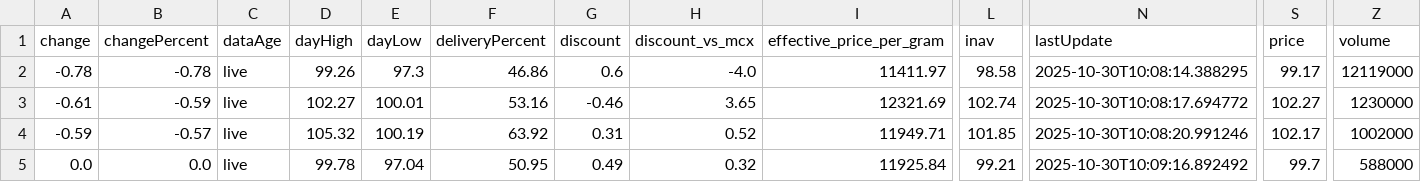
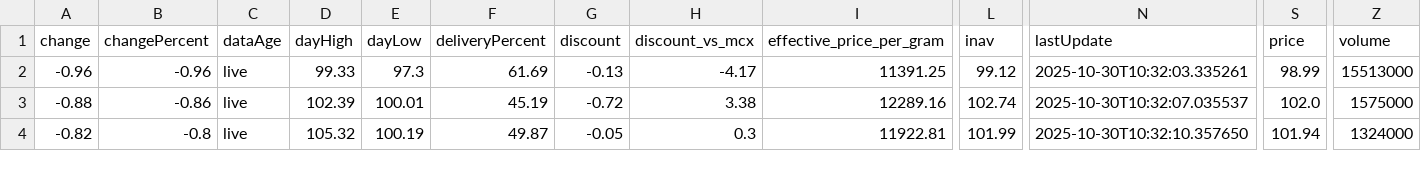
Before and after one commit to abhishekkumar9807/etf-tracker, a CSV file: data/etf_cache.csv, drawn as a sheet; only a part is shown, gaps mark what is left out; removed rows and columns are numbered as before the commit, all else as after; rows hold the shown columns only; the diff covers the shown part only; the diff names each change by its address in the sheet, - before the commit and + after, or states it on an @@ line.

```diff
--- a/data/etf_cache.csv
+++ b/data/etf_cache.csv
-A2 (change): -0.78
+A2 (change): -0.96
-B2 (changePercent): -0.78
+B2 (changePercent): -0.96
-D2 (dayHigh): 99.26
+D2 (dayHigh): 99.33
-F2 (deliveryPercent): 46.86
+F2 (deliveryPercent): 61.69
-G2 (discount): 0.6
+G2 (discount): -0.13
-H2 (discount_vs_mcx): -4.0
+H2 (discount_vs_mcx): -4.17
-I2 (effective_price_per_gram): 11411.97
+I2 (effective_price_per_gram): 11391.25
-L2 (inav): 98.58
+L2 (inav): 99.12
-N2 (lastUpdate): 2025-10-30T10:08:14.388295
+N2 (lastUpdate): 2025-10-30T10:32:03.335261
-S2 (price): 99.17
+S2 (price): 98.99
-Z2 (volume): 12119000
+Z2 (volume): 15513000
-A3 (change): -0.61
+A3 (change): -0.88
-B3 (changePercent): -0.59
+B3 (changePercent): -0.86
-D3 (dayHigh): 102.27
+D3 (dayHigh): 102.39
-F3 (deliveryPercent): 53.16
+F3 (deliveryPercent): 45.19
-G3 (discount): -0.46
+G3 (discount): -0.72
-H3 (discount_vs_mcx): 3.65
+H3 (discount_vs_mcx): 3.38
-I3 (effective_price_per_gram): 12321.69
+I3 (effective_price_per_gram): 12289.16
-N3 (lastUpdate): 2025-10-30T10:08:17.694772
+N3 (lastUpdate): 2025-10-30T10:32:07.035537
-S3 (price): 102.27
+S3 (price): 102.0
-Z3 (volume): 1230000
+Z3 (volume): 1575000
-A4 (change): -0.59
+A4 (change): -0.82
-B4 (changePercent): -0.57
+B4 (changePercent): -0.8
-F4 (deliveryPercent): 63.92
+F4 (deliveryPercent): 49.87
-G4 (discount): 0.31
+G4 (discount): -0.05
-H4 (discount_vs_mcx): 0.52
+H4 (discount_vs_mcx): 0.3
-I4 (effective_price_per_gram): 11949.71
+I4 (effective_price_per_gram): 11922.81
-L4 (inav): 101.85
+L4 (inav): 101.99
-N4 (lastUpdate): 2025-10-30T10:08:20.991246
+N4 (lastUpdate): 2025-10-30T10:32:10.357650
-S4 (price): 102.17
+S4 (price): 101.94
-Z4 (volume): 1002000
+Z4 (volume): 1324000
-row 5: 0.0 | 0.0 | live | 99.78 | 97.04 | 50.95 | 0.49 | 0.32 | 11925.84 | 99.21 | 2025-10-30T10:09:16.892492 | 99.7 | 588000
```
Also changed, not shown: 1 added row and 30 edited cells elsewhere in this file, 2 other files.
